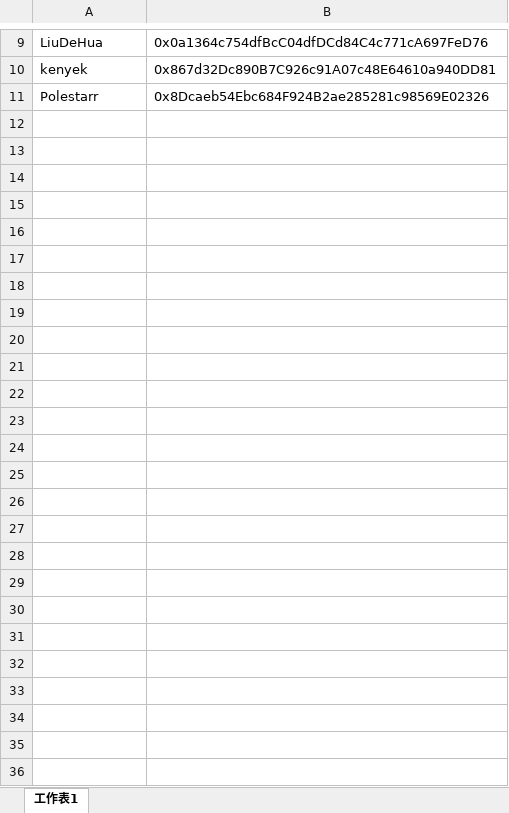
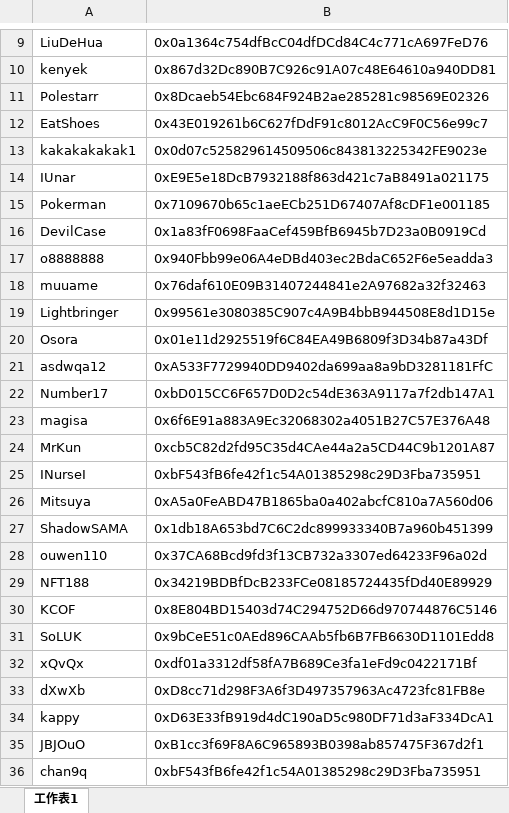
Before and after one commit to yoyobs/MSU-Check, an Excel workbook: data/address-book.xlsx, sheet 工作表1, drawn as a sheet; only a part is shown, gaps mark what is left out; values as stored, in another font and other column widths than the file's, no borders; the diff names each change by its address in the sheet, - before the commit and + after, or states it on an @@ line.

Commit message:
chore: update address book from website

```diff
--- a/data/address-book.xlsx (sheet 工作表1)
+++ b/data/address-book.xlsx (sheet 工作表1)
+row 12: EatShoes | 0x43E019261b6C627fDdF91c8012AcC9F0C56e99c7
+row 13: kakakakakak1 | 0x0d07c525829614509506c843813225342FE9023e
+row 14: IUnar | 0xE9E5e18DcB7932188f863d421c7aB8491a021175
+row 15: Pokerman | 0x7109670b65c1aeECb251D67407Af8cDF1e001185
+row 16: DevilCase | 0x1a83fF0698FaaCef459BfB6945b7D23a0B0919Cd
+row 17: o8888888 | 0x940Fbb99e06A4eDBd403ec2BdaC652F6e5eadda3
+row 18: muuame | 0x76daf610E09B31407244841e2A97682a32f32463
+row 19: Lightbringer | 0x99561e3080385C907c4A9B4bbB944508E8d1D15e
+row 20: Osora | 0x01e11d2925519f6C84EA49B6809f3D34b87a43Df
+row 21: asdwqa12 | 0xA533F7729940DD9402da699aa8a9bD3281181FfC
+row 22: Number17 | 0xbD015CC6F657D0D2c54dE363A9117a7f2db147A1
+row 23: magisa | 0x6f6E91a883A9Ec32068302a4051B27C57E376A48
+row 24: MrKun | 0xcb5C82d2fd95C35d4CAe44a2a5CD44C9b1201A87
+row 25: INurseI | 0xbF543fB6fe42f1c54A01385298c29D3Fba735951
+row 26: Mitsuya | 0xA5a0FeABD47B1865ba0a402abcfC810a7A560d06
+row 27: ShadowSAMA | 0x1db18A653bd7C6C2dc899933340B7a960b451399
+row 28: ouwen110 | 0x37CA68Bcd9fd3f13CB732a3307ed64233F96a02d
+row 29: NFT188 | 0x34219BDBfDcB233FCe08185724435fDd40E89929
+row 30: KCOF | 0x8E804BD15403d74C294752D66d970744876C5146
+row 31: SoLUK | 0x9bCeE51c0AEd896CAAb5fb6B7FB6630D1101Edd8
+row 32: xQvQx | 0xdf01a3312df58fA7B689Ce3fa1eFd9c0422171Bf
+row 33: dXwXb | 0xD8cc71d298F3A6f3D497357963Ac4723fc81FB8e
+row 34: kappy | 0xD63E33fB919d4dC190aD5c980DF71d3aF334DcA1
+row 35: JBJOuO | 0xB1cc3f69F8A6C965893B0398ab857475F367d2f1
+row 36: chan9q | 0xbF543fB6fe42f1c54A01385298c29D3Fba735951
```
